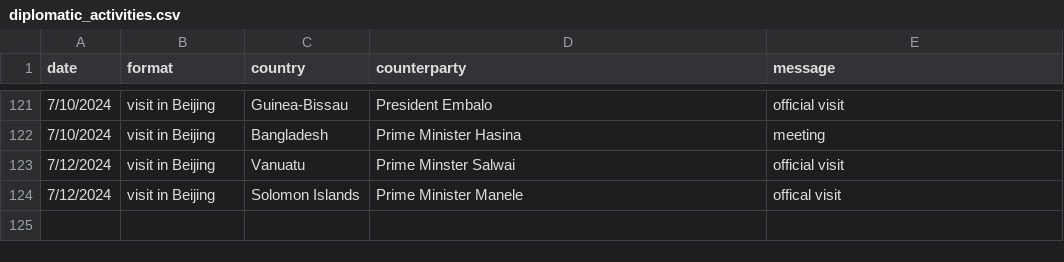
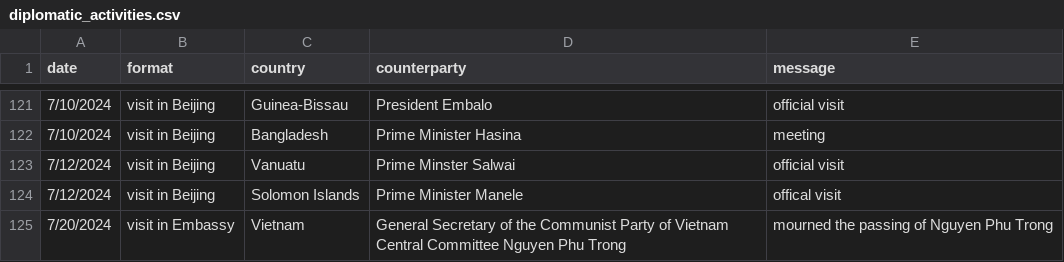
Before and after one commit to boshishuoshuo/boshishuoshuo.github.io, a CSV file: _data/diplomatic_activities.csv, drawn as a sheet; only a part is shown, gaps mark what is left out.

Commit message:
Update diplomatic activities 2024/7/20

```diff
--- a/_data/diplomatic_activities.csv
+++ b/_data/diplomatic_activities.csv
@@ -124 +124,2 @@ date,format,country,counterparty,message
 7/12/2024,visit in Beijing,Solomon Islands,Prime Minister Manele,offical visit
+7/20/2024,visit in Embassy,Vietnam,General Secretary of the Communist Party of Vietnam Central Committee Nguyen Phu Trong,mourned the passing of Nguyen Phu Trong
```
